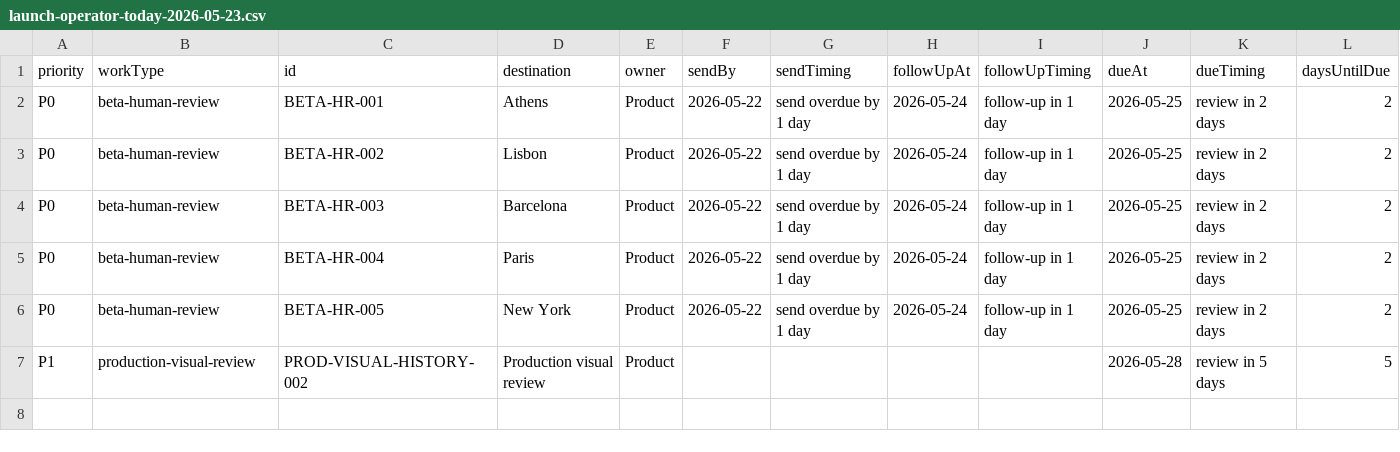
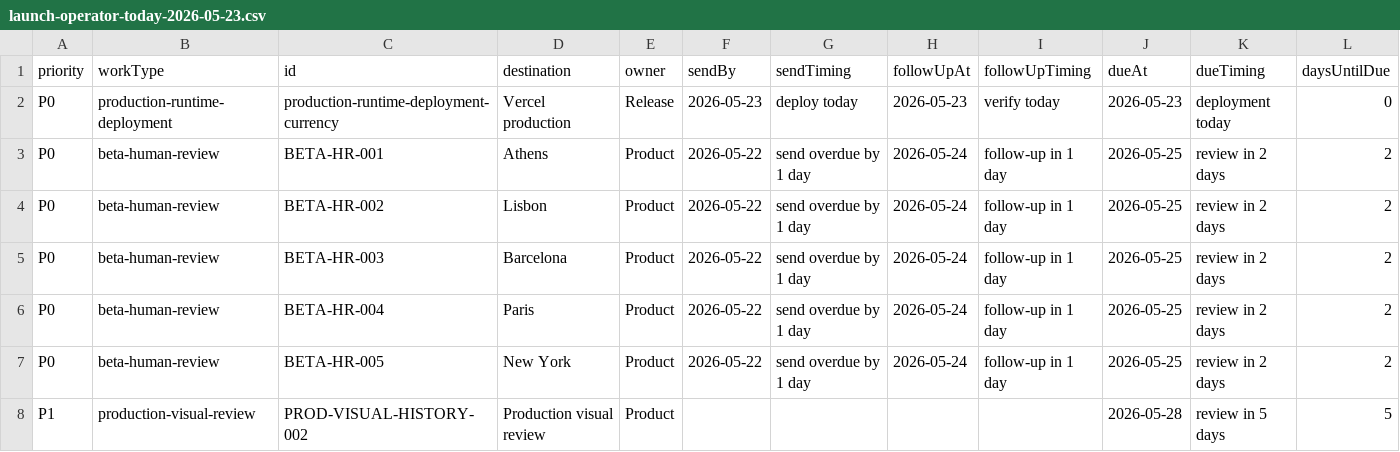
Before and after one commit to rodblair/globe-travel, a CSV file: qa/launch-operator-today-2026-05-23.csv, drawn as a sheet; only a part is shown; rows hold the shown columns only; the diff names each change by its address in the sheet, - before the commit and + after, or states it on an @@ line.

Commit message:
Refresh launch evidence for pending production deploy

```diff
--- a/qa/launch-operator-today-2026-05-23.csv
+++ b/qa/launch-operator-today-2026-05-23.csv
+row 2: P0 | production-runtime-deployment | production-runtime-deployment-currency | Vercel production | Release | 2026-05-23 | deploy today | 2026-05-23 | verify today | 2026-05-23 | deployment today | 0
```
Also changed, not shown: 6 other files.
